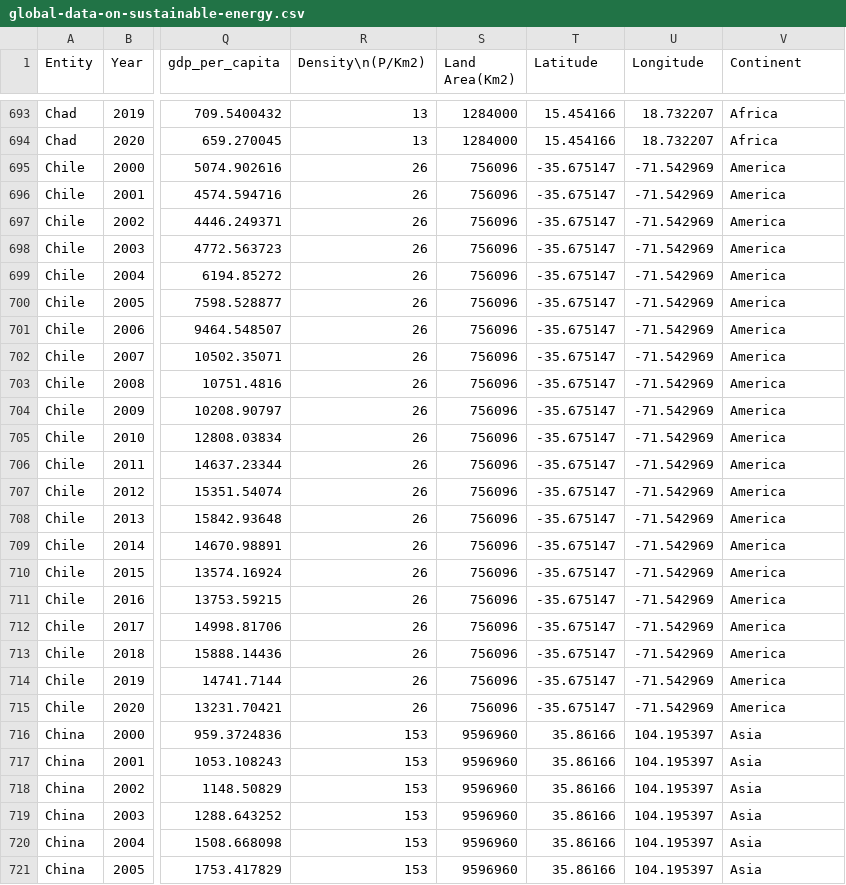
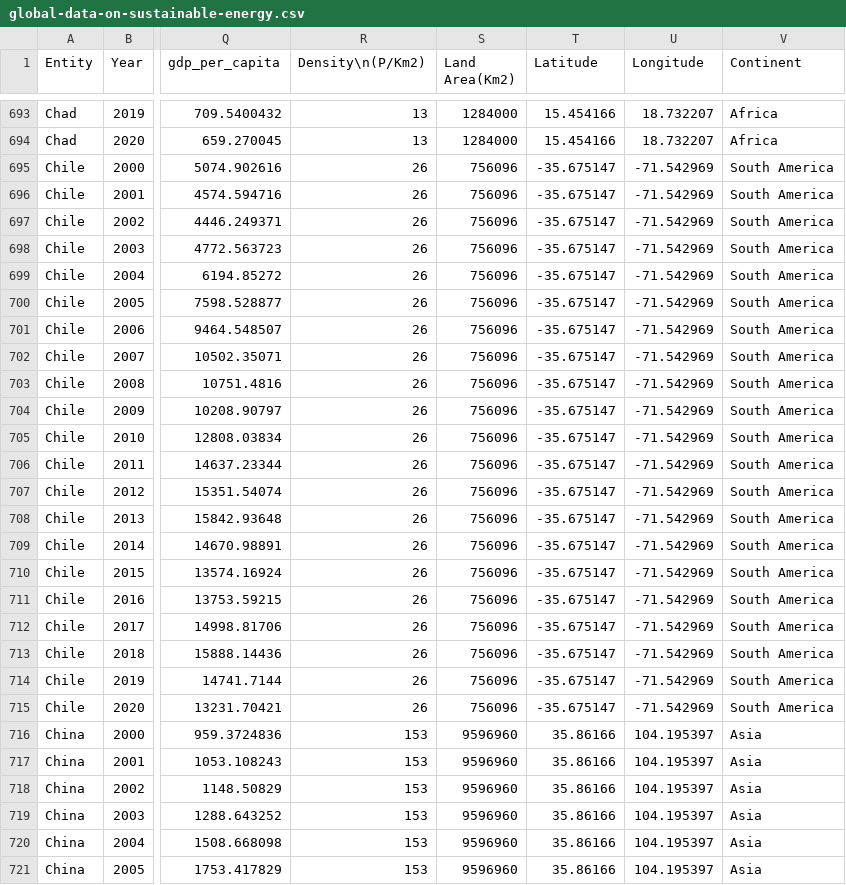
Before and after one commit to HeinTZaw/Homework-Week-10, a CSV file: global-data-on-sustainable-energy.csv, drawn as a sheet; only a part is shown, gaps mark what is left out; the diff covers the shown part only; the diff names each change by its address in the sheet, - before the commit and + after, or states it on an @@ line.

Commit message:
Add files via upload

```diff
--- a/global-data-on-sustainable-energy.csv
+++ b/global-data-on-sustainable-energy.csv
-V695:V715 (Continent): America
+V695:V715 (Continent): South America
```
Also changed, not shown: 21 edited cells elsewhere in this file.
